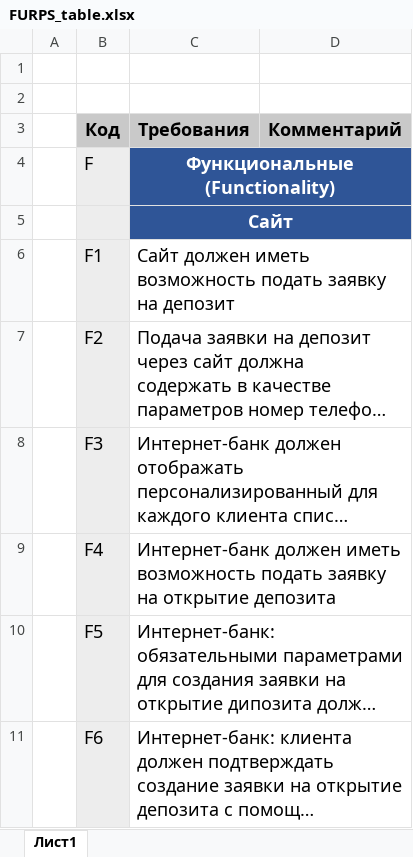
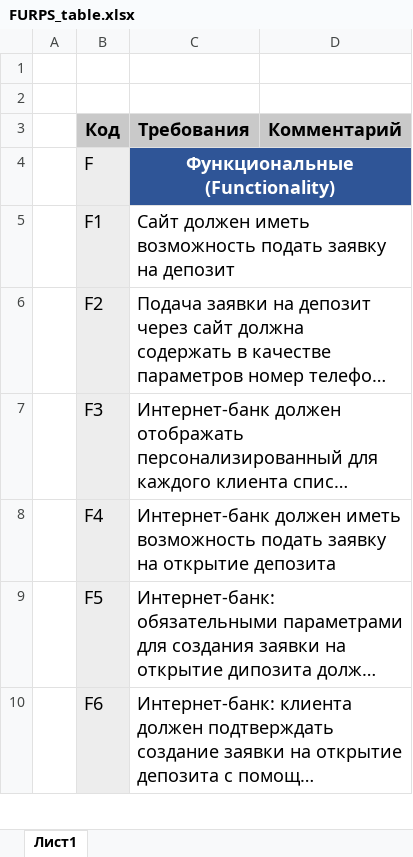
Before and after one commit to snakeduse/architecture-sprint-9, an Excel workbook: Exc2/FURPS_table.xlsx, sheet Лист1, drawn as a sheet; only a part is shown; long unchanged cells end in …; values as stored, in another font and other column widths than the file's, no borders; the diff names each change by its address in the sheet, - before the commit and + after, or states it on an @@ line.

Commit message:
feat(Exc2): Поправил форматирование документа

```diff
--- a/Exc2/FURPS_table.xlsx (sheet Лист1)
+++ b/Exc2/FURPS_table.xlsx (sheet Лист1)
-row 5:  |  | Сайт
```
